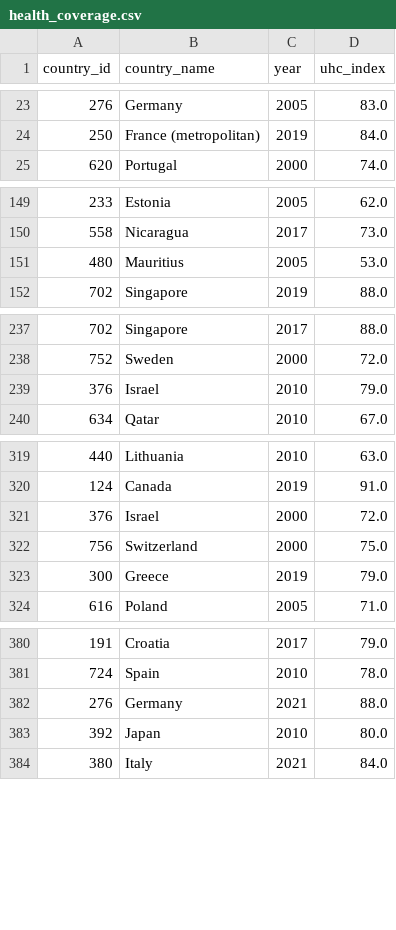
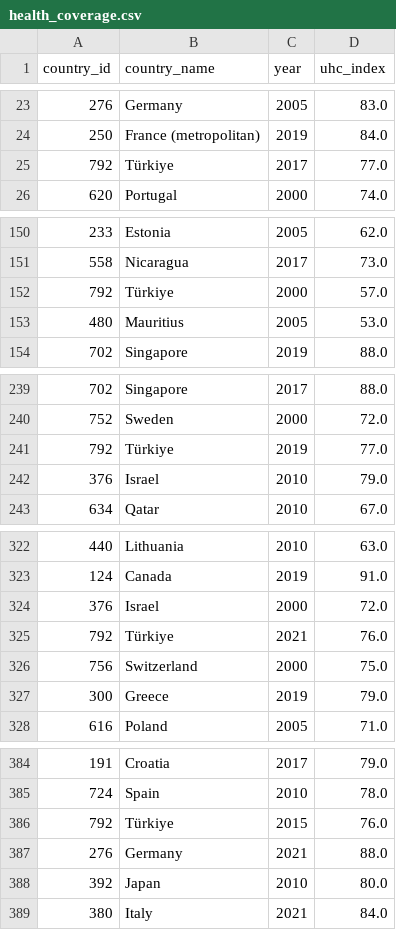
Before and after one commit to mira-bau/cancer_incidence_mortality, a CSV file: cancer_measures/processed/health_coverage.csv, drawn as a sheet; only a part is shown, gaps mark what is left out; the diff covers the shown part only.

Commit message:
add more aliases to backfill missing data

```diff
--- a/cancer_measures/processed/health_coverage.csv
+++ b/cancer_measures/processed/health_coverage.csv
@@ -24,2 +24,3 @@ country_id,country_name,year,uhc_index
 250,France (metropolitan),2019,84.0
+792,Türkiye,2017,77.0
 620,Portugal,2000,74.0
@@ -150,2 +151,3 @@ country_id,country_name,year,uhc_index
 558,Nicaragua,2017,73.0
+792,Türkiye,2000,57.0
 480,Mauritius,2005,53.0
@@ -238,2 +240,3 @@ country_id,country_name,year,uhc_index
 752,Sweden,2000,72.0
+792,Türkiye,2019,77.0
 376,Israel,2010,79.0
@@ -321,2 +324,3 @@ country_id,country_name,year,uhc_index
 376,Israel,2000,72.0
+792,Türkiye,2021,76.0
 756,Switzerland,2000,75.0
@@ -381,2 +385,3 @@ country_id,country_name,year,uhc_index
 724,Spain,2010,78.0
+792,Türkiye,2015,76.0
 276,Germany,2021,88.0
```
Also changed, not shown: 2 added rows elsewhere in this file, cancer_measures/processed/population.csv, 2 other files.
